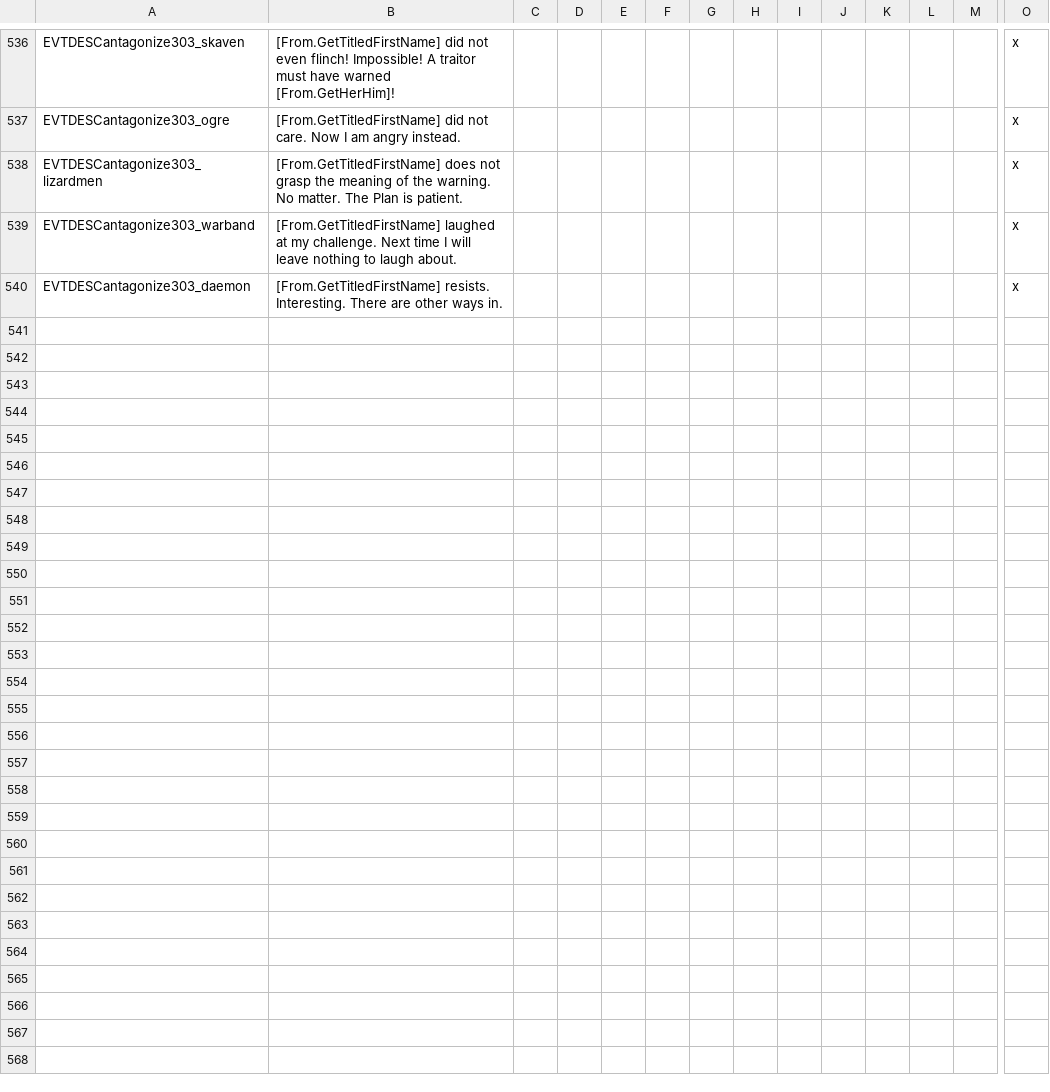
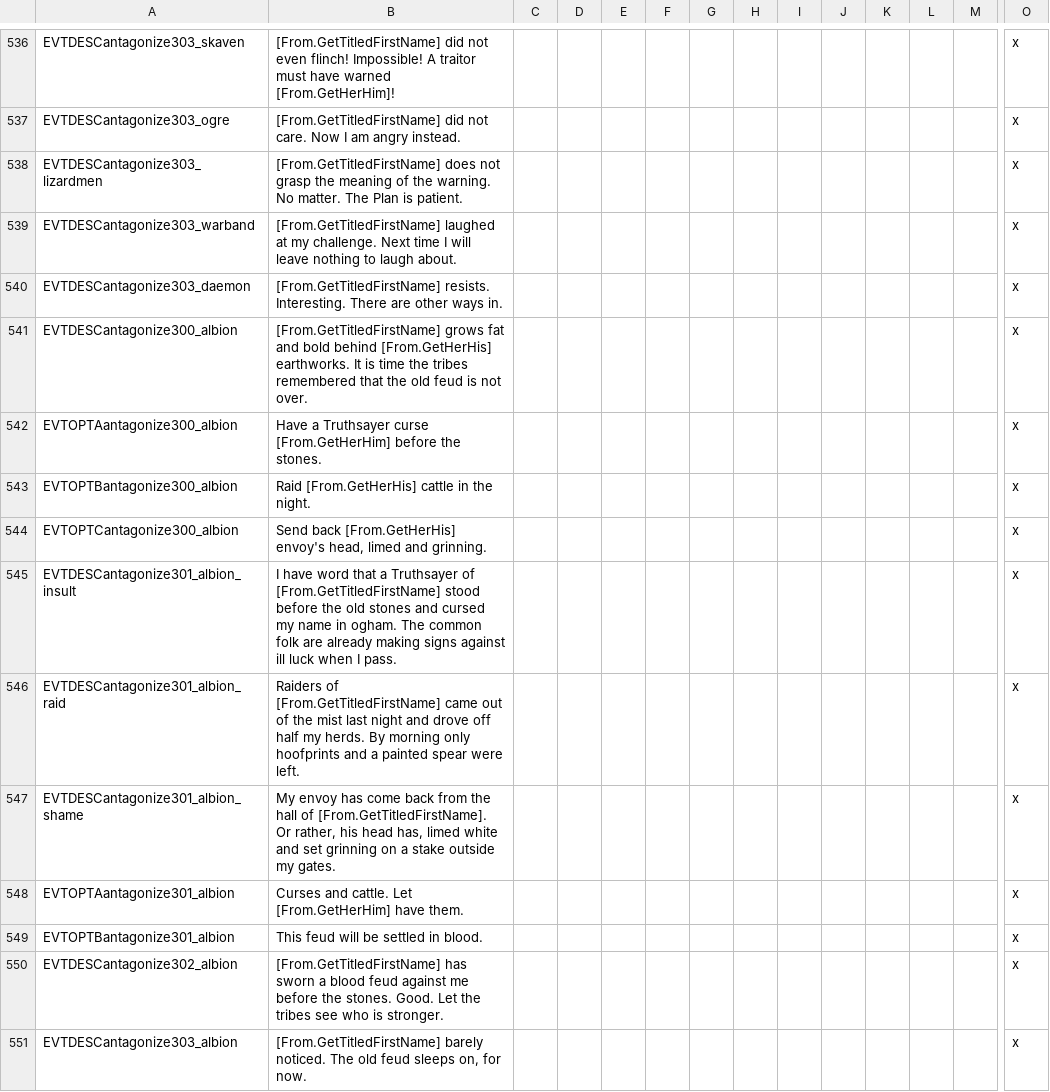
Before and after one commit to Komioski/WH-Geheimnisnacht, a CSV file: localisation/00_WHG_antagonize_events.csv, drawn as a sheet; only a part is shown, gaps mark what is left out; rows hold the shown columns only; the diff names each change by its address in the sheet, - before the commit and + after, or states it on an @@ line.

```diff
--- a/localisation/00_WHG_antagonize_events.csv
+++ b/localisation/00_WHG_antagonize_events.csv
+row 541: EVTDESCantagonize300_albion | [From.GetTitledFirstName] grows fat and bold behind [From.GetHerHis] earthworks. It is time the tribes remembered that the old feud is not over. |  |  |  |  |  |  |  |  |  |  |  | x
+row 542: EVTOPTAantagonize300_albion | Have a Truthsayer curse [From.GetHerHim] before the stones. |  |  |  |  |  |  |  |  |  |  |  | x
+row 543: EVTOPTBantagonize300_albion | Raid [From.GetHerHis] cattle in the night. |  |  |  |  |  |  |  |  |  |  |  | x
+row 544: EVTOPTCantagonize300_albion | Send back [From.GetHerHis] envoy's head, limed and grinning. |  |  |  |  |  |  |  |  |  |  |  | x
+row 545: EVTDESCantagonize301_albion_insult | I have word that a Truthsayer of [From.GetTitledFirstName] stood before the old stones and cursed my name in ogham. The common folk are already making signs against ill luck when I pass. |  |  |  |  |  |  |  |  |  |  |  | x
+row 546: EVTDESCantagonize301_albion_raid | Raiders of [From.GetTitledFirstName] came out of the mist last night and drove off half my herds. By morning only hoofprints and a painted spear were left. |  |  |  |  |  |  |  |  |  |  |  | x
+row 547: EVTDESCantagonize301_albion_shame | My envoy has come back from the hall of [From.GetTitledFirstName]. Or rather, his head has, limed white and set grinning on a stake outside my gates. |  |  |  |  |  |  |  |  |  |  |  | x
+row 548: EVTOPTAantagonize301_albion | Curses and cattle. Let [From.GetHerHim] have them. |  |  |  |  |  |  |  |  |  |  |  | x
+row 549: EVTOPTBantagonize301_albion | This feud will be settled in blood. |  |  |  |  |  |  |  |  |  |  |  | x
+row 550: EVTDESCantagonize302_albion | [From.GetTitledFirstName] has sworn a blood feud against me before the stones. Good. Let the tribes see who is stronger. |  |  |  |  |  |  |  |  |  |  |  | x
+row 551: EVTDESCantagonize303_albion | [From.GetTitledFirstName] barely noticed. The old feud sleeps on, for now. |  |  |  |  |  |  |  |  |  |  |  | x
```
Also changed, not shown: localisation/00_WHG_sway_events.csv, 5 other files.
